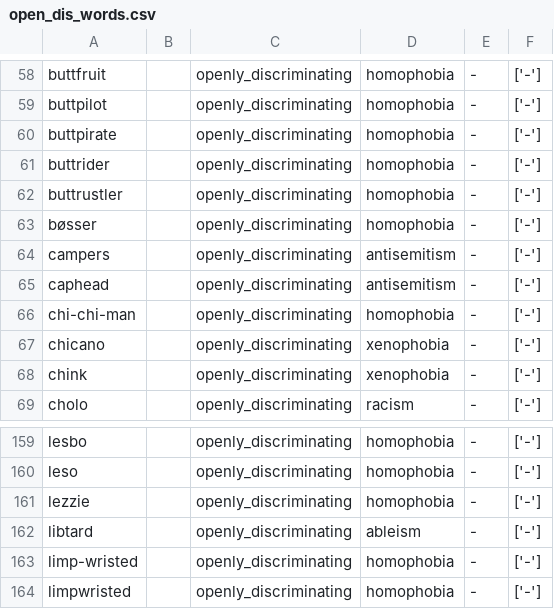
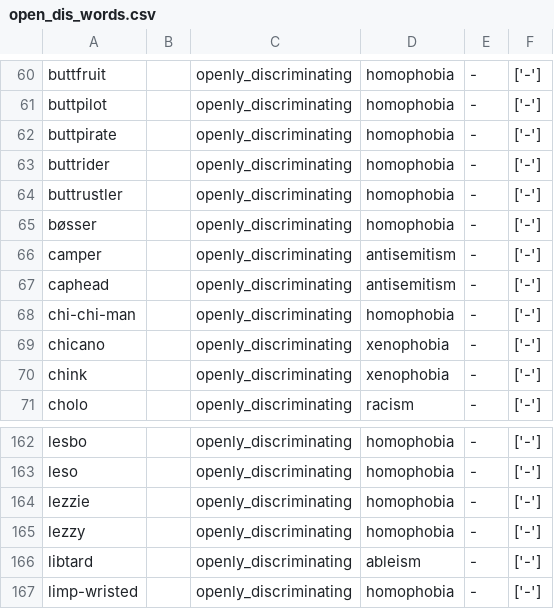
Before and after one commit to witty-works/nlp_api, a CSV file: training_data/en-US/open_dis_words.csv, drawn as a sheet; only a part is shown, gaps mark what is left out; the shorter side is filled out with more unchanged rows; the diff covers the shown part only.

```diff
--- a/training_data/en-US/open_dis_words.csv
+++ b/training_data/en-US/open_dis_words.csv
@@ -63,3 +65,3 @@ buttrustler,,openly_discriminating,homophobia,-,['-']
 bøsser,,openly_discriminating,homophobia,-,['-']
-campers,,openly_discriminating,antisemitism,-,['-']
+camper,,openly_discriminating,antisemitism,-,['-']
 caphead,,openly_discriminating,antisemitism,-,['-']
@@ -161,2 +164,3 @@ leso,,openly_discriminating,homophobia,-,['-']
 lezzie,,openly_discriminating,homophobia,-,['-']
+lezzy,,openly_discriminating,homophobia,-,['-']
 libtard,,openly_discriminating,ableism,-,['-']
```
Also changed, not shown: 5 added rows, 2 removed rows and 1 edited cell elsewhere in this file, training_data/en-US/open_dis_sentences.csv.
